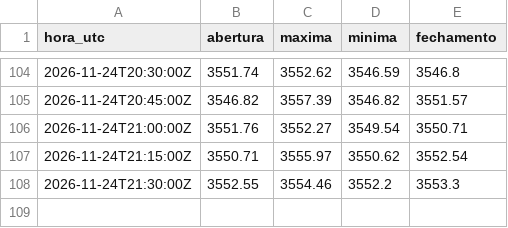
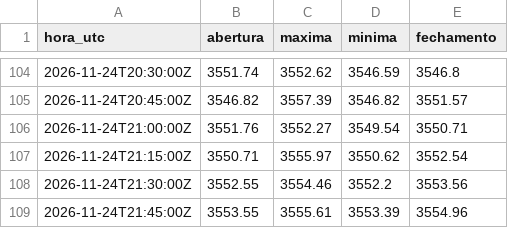
Before and after one commit to Rvichiato/Avalia-o-Trade, a CSV file: dados/tv/XAUUSD_15m.csv, drawn as a sheet; only a part is shown, gaps mark what is left out.

```diff
--- a/dados/tv/XAUUSD_15m.csv
+++ b/dados/tv/XAUUSD_15m.csv
@@ -107,2 +107,3 @@ hora_utc,abertura,maxima,minima,fechamento
 2026-11-24T21:15:00Z,3550.71,3555.97,3550.62,3552.54
-2026-11-24T21:30:00Z,3552.55,3554.46,3552.2,3553.3
+2026-11-24T21:30:00Z,3552.55,3554.46,3552.2,3553.56
+2026-11-24T21:45:00Z,3553.55,3555.61,3553.39,3554.96
```
Also changed, not shown: dados/tv/EURUSD_15m.csv, dados/tv/US500_15m.csv, 2 other files.
